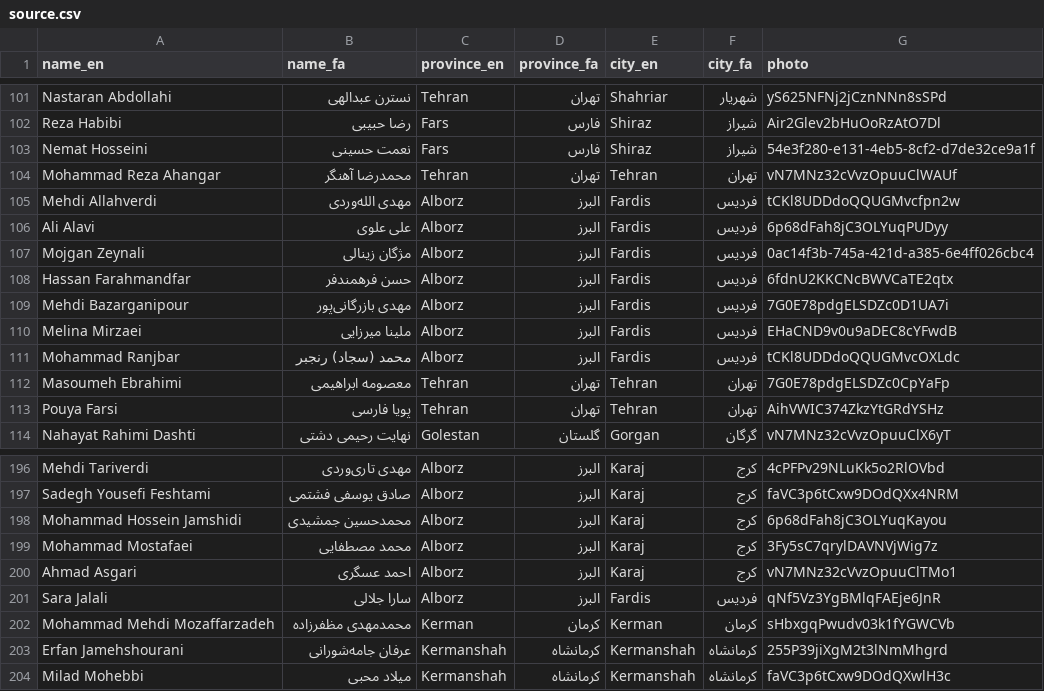
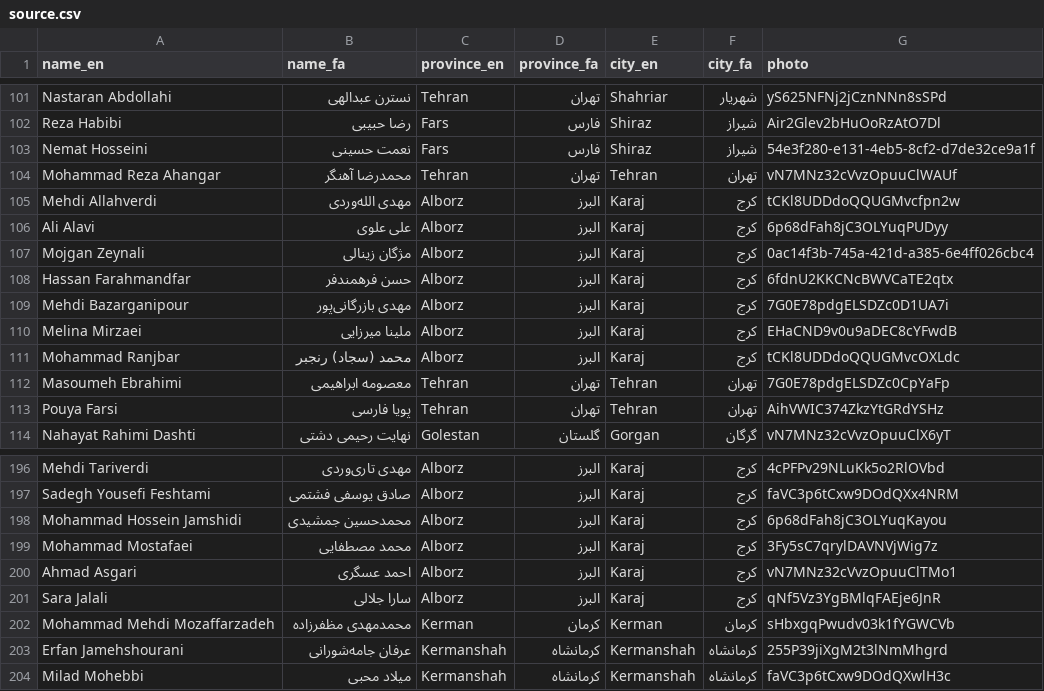
Before and after one commit to javidyad/Javidyad, a CSV file: javidnam/source.csv, drawn as a sheet; only a part is shown, gaps mark what is left out.

```diff
--- a/javidnam/source.csv
+++ b/javidnam/source.csv
@@ -104,9 +104,9 @@ Nemat Hosseini,نعمت حسینی,Fars,فارس,Shiraz,شیراز,54e3f280-e131
 Mohammad Reza Ahangar,محمدرضا آهنگر,Tehran,تهران,Tehran,تهران,vN7MNz32cVvzOpuuClWAUf
-Mehdi Allahverdi,مهدی الله‌وردی,Alborz,البرز,Fardis,فردیس,tCKl8UDDdoQQUGMvcfpn2w
-Ali Alavi,علی علوی,Alborz,البرز,Fardis,فردیس,6p68dFah8jC3OLYuqPUDyy
-Mojgan Zeynali,مژگان زینالی,Alborz,البرز,Fardis,فردیس,0ac14f3b-745a-421d-a385-6e4ff026cbc4
-Hassan Farahmandfar,حسن فرهمندفر,Alborz,البرز,Fardis,فردیس,6fdnU2KKCNcBWVCaTE2qtx
-Mehdi Bazarganipour,مهدی بازرگانی‌پور,Alborz,البرز,Fardis,فردیس,7G0E78pdgELSDZc0D1UA7i
-Melina Mirzaei,ملینا میرزایی,Alborz,البرز,Fardis,فردیس,EHaCND9v0u9aDEC8cYFwdB
-Mohammad Ranjbar,محمد (سجاد) رنجبر,Alborz,البرز,Fardis,فردیس,tCKl8UDDdoQQUGMvcOXLdc
+Mehdi Allahverdi,مهدی الله‌وردی,Alborz,البرز,Karaj,کرج,tCKl8UDDdoQQUGMvcfpn2w
+Ali Alavi,علی علوی,Alborz,البرز,Karaj,کرج,6p68dFah8jC3OLYuqPUDyy
+Mojgan Zeynali,مژگان زینالی,Alborz,البرز,Karaj,کرج,0ac14f3b-745a-421d-a385-6e4ff026cbc4
+Hassan Farahmandfar,حسن فرهمندفر,Alborz,البرز,Karaj,کرج,6fdnU2KKCNcBWVCaTE2qtx
+Mehdi Bazarganipour,مهدی بازرگانی‌پور,Alborz,البرز,Karaj,کرج,7G0E78pdgELSDZc0D1UA7i
+Melina Mirzaei,ملینا میرزایی,Alborz,البرز,Karaj,کرج,EHaCND9v0u9aDEC8cYFwdB
+Mohammad Ranjbar,محمد (سجاد) رنجبر,Alborz,البرز,Karaj,کرج,tCKl8UDDdoQQUGMvcOXLdc
 Masoumeh Ebrahimi,معصومه ابراهیمی,Tehran,تهران,Tehran,تهران,7G0E78pdgELSDZc0CpYaFp
@@ -200,3 +200,3 @@ Mohammad Mostafaei,محمد مصطفایی,Alborz,البرز,Karaj,کرج,3Fy5sC
 Ahmad Asgari,احمد عسگری,Alborz,البرز,Karaj,کرج,vN7MNz32cVvzOpuuClTMo1
-Sara Jalali,سارا جلالی,Alborz,البرز,Fardis,فردیس,qNf5Vz3YgBMlqFAEje6JnR
+Sara Jalali,سارا جلالی,Alborz,البرز,Karaj,کرج,qNf5Vz3YgBMlqFAEje6JnR
 Mohammad Mehdi Mozaffarzadeh,محمدمهدی مظفرزاده,Kerman,کرمان,Kerman,کرمان,sHbxgqPwudv03k1fYGWCVb
```
Also changed, not shown: 2 other files.
